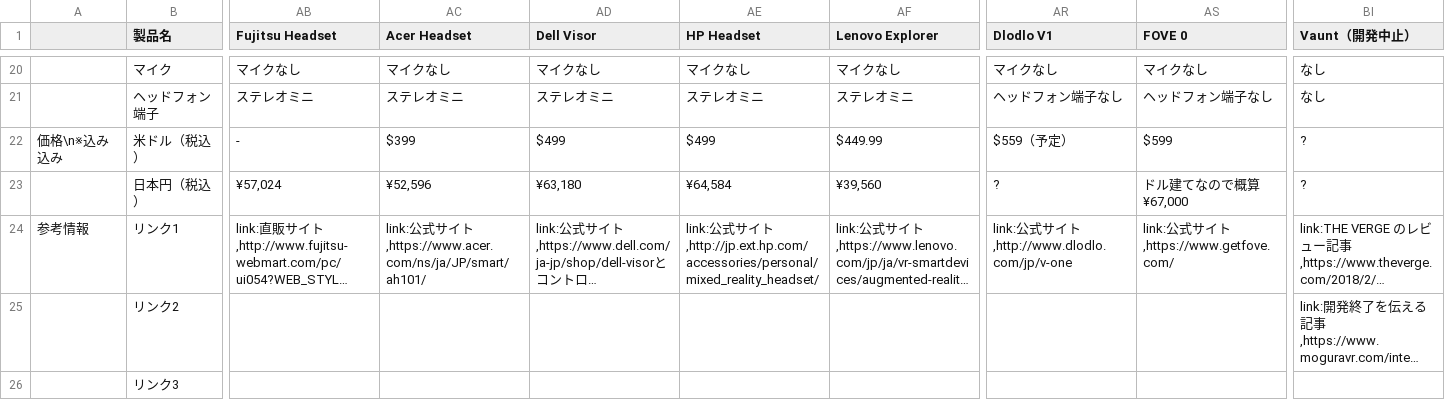
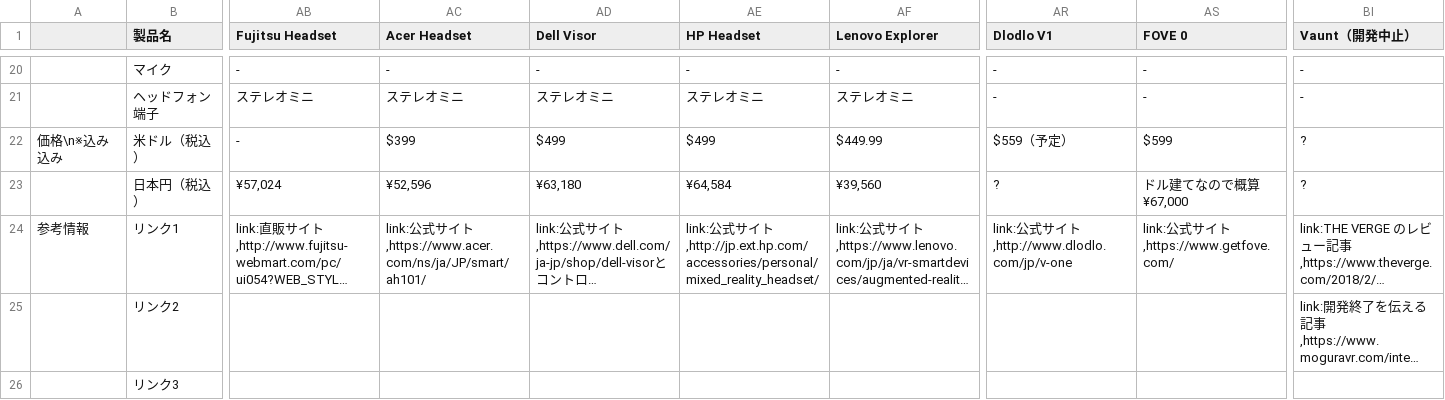
Before and after one commit to yutokun/XR-Headset-Comparison, a TSV file: headset.tsv, drawn as a sheet; only a part is shown, gaps mark what is left out; long unchanged cells end in …; the diff covers the shown part only; the diff names each change by its address in the sheet, - before the commit and + after, or states it on an @@ line.

```diff
--- a/headset.tsv
+++ b/headset.tsv
-AB20 (Fujitsu Headset): マイクなし
+AB20 (Fujitsu Headset): -
-AC20 (Acer Headset): マイクなし
+AC20 (Acer Headset): -
-AD20 (Dell Visor): マイクなし
+AD20 (Dell Visor): -
-AE20 (HP Headset): マイクなし
+AE20 (HP Headset): -
-AF20 (Lenovo Explorer): マイクなし
+AF20 (Lenovo Explorer): -
-AR20 (Dlodlo V1): マイクなし
+AR20 (Dlodlo V1): -
-AS20 (FOVE 0): マイクなし
+AS20 (FOVE 0): -
-BI20:BI21 (Vaunt（開発中止）): なし
+BI20:BI21 (Vaunt（開発中止）): -
-AR21 (Dlodlo V1): ヘッドフォン端子なし
+AR21 (Dlodlo V1): -
-AS21 (FOVE 0): ヘッドフォン端子なし
+AS21 (FOVE 0): -
```
Also changed, not shown: 70 edited cells elsewhere in this file.
